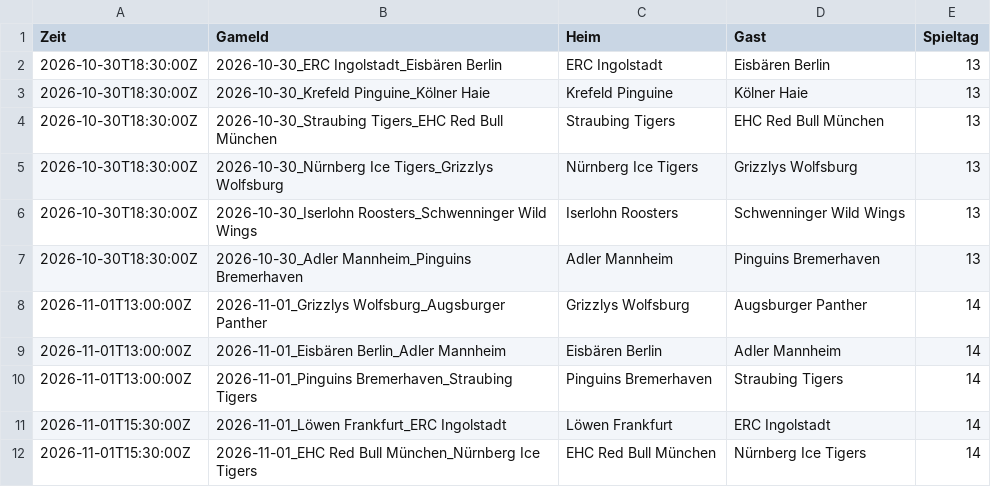
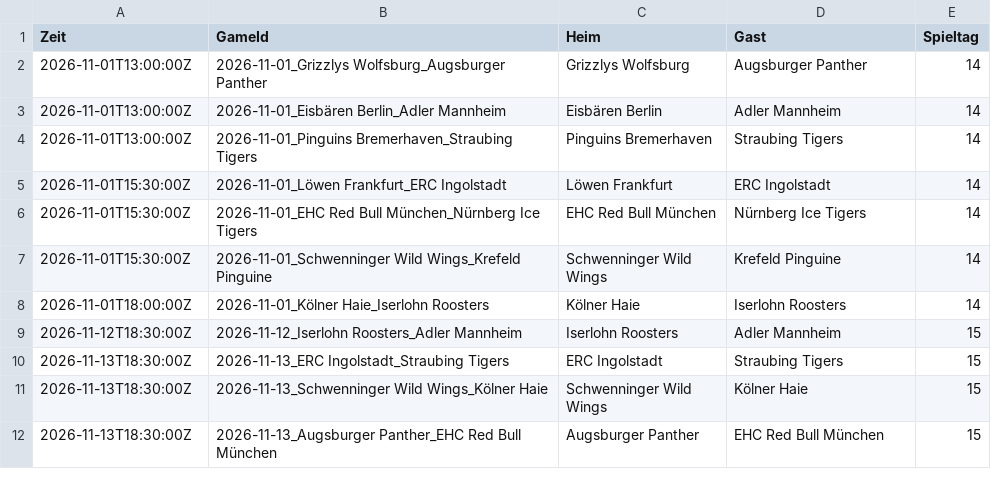
Before and after one commit to gobitodic0007-hash/Wettmodell, a CSV file: daten/del-ansetzungen.csv, drawn as a sheet; only a part is shown; the shorter side is filled out with more unchanged rows.

```diff
--- a/daten/del-ansetzungen.csv
+++ b/daten/del-ansetzungen.csv
@@ -1,8 +1,2 @@
 Zeit,GameId,Heim,Gast,Spieltag
-2026-10-30T18:30:00Z,2026-10-30_ERC Ingolstadt_Eisbären Berlin,ERC Ingolstadt,Eisbären Berlin,13
-2026-10-30T18:30:00Z,2026-10-30_Krefeld Pinguine_Kölner Haie,Krefeld Pinguine,Kölner Haie,13
-2026-10-30T18:30:00Z,2026-10-30_Straubing Tigers_EHC Red Bull München,Straubing Tigers,EHC Red Bull München,13
-2026-10-30T18:30:00Z,2026-10-30_Nürnberg Ice Tigers_Grizzlys Wolfsburg,Nürnberg Ice Tigers,Grizzlys Wolfsburg,13
-2026-10-30T18:30:00Z,2026-10-30_Iserlohn Roosters_Schwenninger Wild Wings,Iserlohn Roosters,Schwenninger Wild Wings,13
-2026-10-30T18:30:00Z,2026-10-30_Adler Mannheim_Pinguins Bremerhaven,Adler Mannheim,Pinguins Bremerhaven,13
 2026-11-01T13:00:00Z,2026-11-01_Grizzlys Wolfsburg_Augsburger Panther,Grizzlys Wolfsburg,Augsburger Panther,14
```
Also changed, not shown: daten/del-spiele.csv, daten/nfl-linien.csv, 2 other files.
